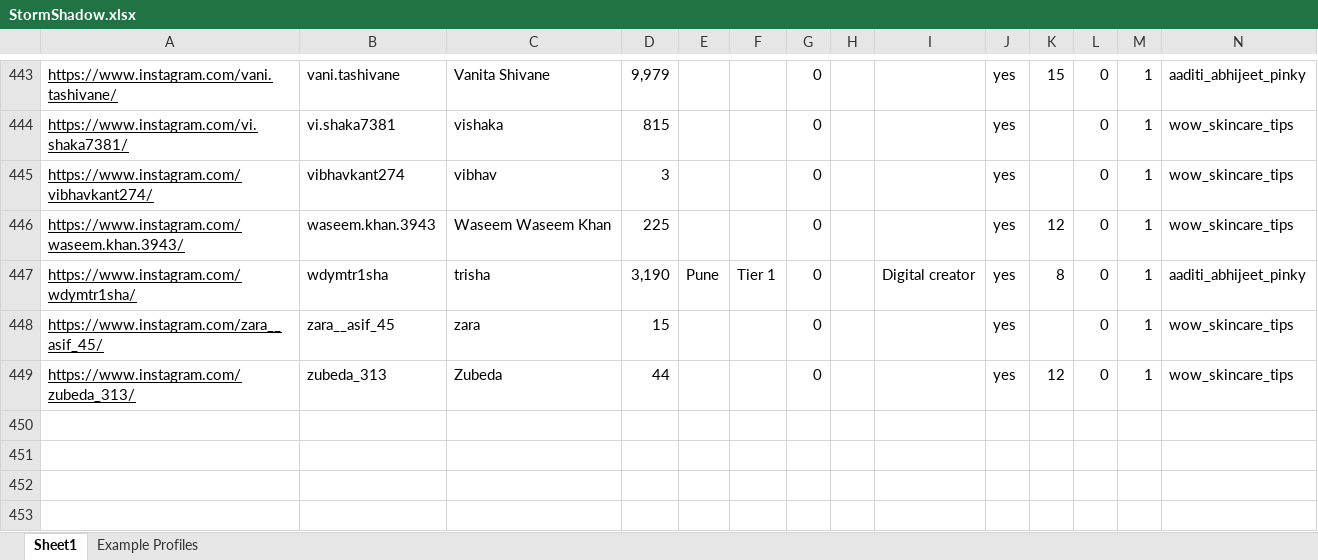
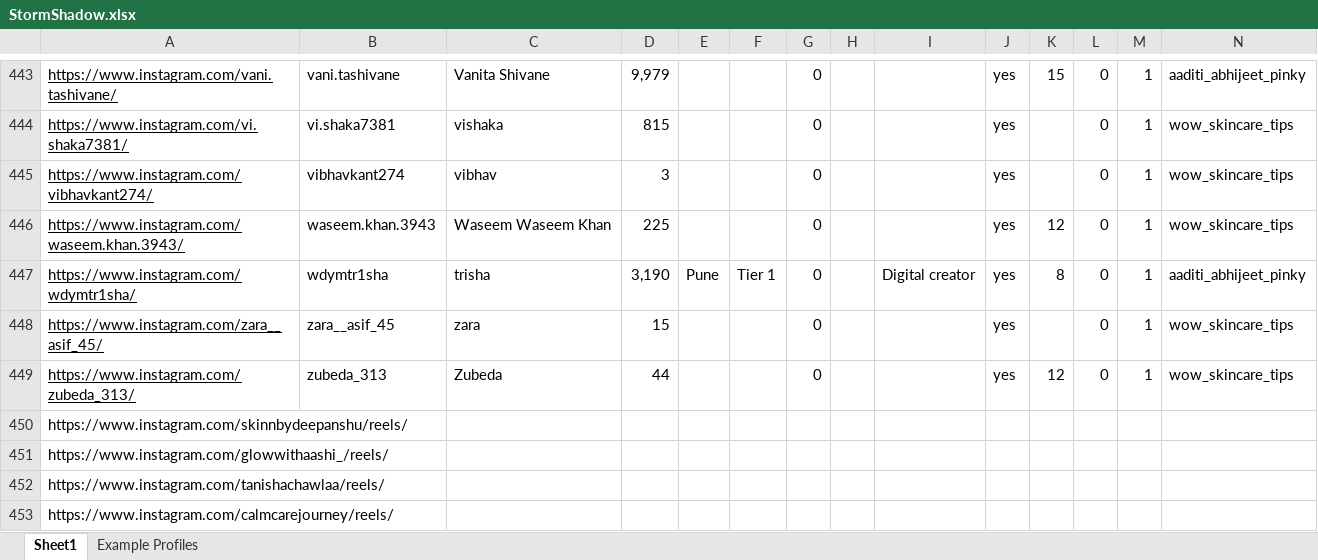
Before and after one commit to Pencil77/instahunt, an Excel workbook: data/StormShadow.xlsx, sheet Sheet1, drawn as a sheet; only a part is shown, gaps mark what is left out; values as stored, in another font and other column widths than the file's, no borders; conditional formats not drawn; the diff names each change by its address in the sheet, - before the commit and + after, or states it on an @@ line.

Commit message:
feat(export): populate verified public skincare creators in rows 450-453
- Append verified, live, public Tier 2 creators (@skinnbydeepanshu, @glowwithaashi_, @tanishachawlaa, @calmcarejourney)
- Format with clickable /reels/ links matching client specifications
- Guarantee zero duplication and full conditional formatting compliance

```diff
--- a/data/StormShadow.xlsx (sheet Sheet1)
+++ b/data/StormShadow.xlsx (sheet Sheet1)
+row 450: https://www.instagram.com/skinnbydeepanshu/reels/
+row 451: https://www.instagram.com/glowwithaashi_/reels/
+row 452: https://www.instagram.com/tanishachawlaa/reels/
+row 453: https://www.instagram.com/calmcarejourney/reels/
```
